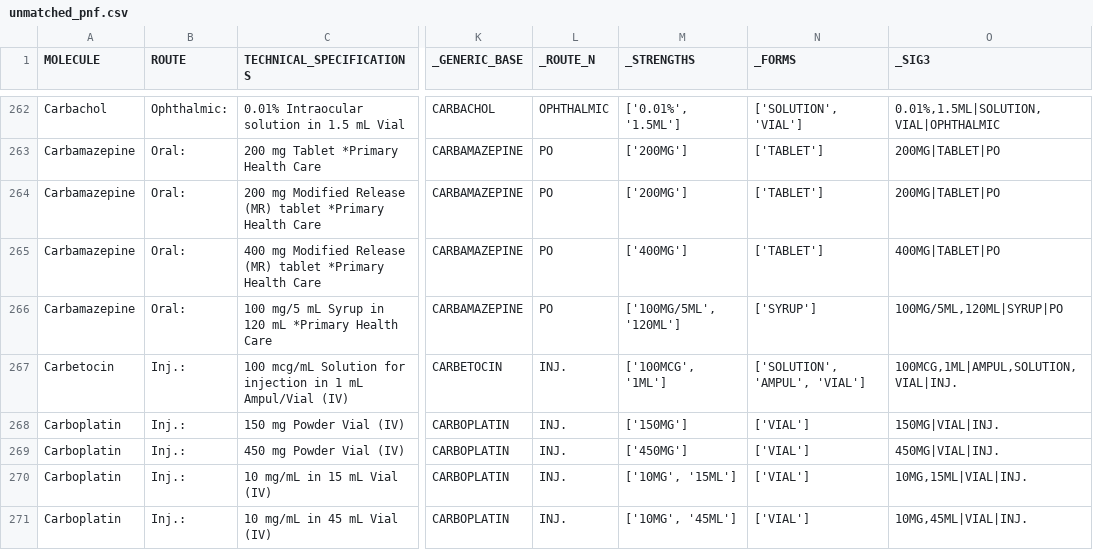
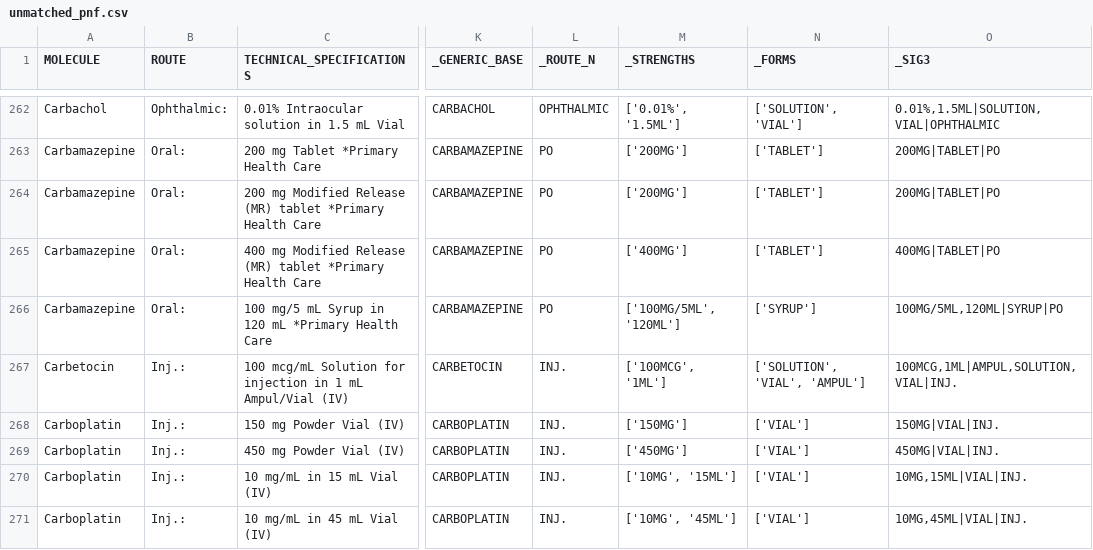
Before and after one commit to moadotexe/formularymatching, a CSV file: deliver/esoa_plus_pnf4.csv/unmatched_pnf.csv, drawn as a sheet; only a part is shown, gaps mark what is left out; the diff covers the shown part only; the diff names each change by its address in the sheet, - before the commit and + after, or states it on an @@ line.

```diff
--- a/deliver/esoa_plus_pnf4.csv/unmatched_pnf.csv
+++ b/deliver/esoa_plus_pnf4.csv/unmatched_pnf.csv
-N267 (_FORMS): ['SOLUTION', 'AMPUL', 'VIAL']
+N267 (_FORMS): ['SOLUTION', 'VIAL', 'AMPUL']
```
Also changed, not shown: 108 edited cells elsewhere in this file, work/pnf_feat.csv, 2 other files.
